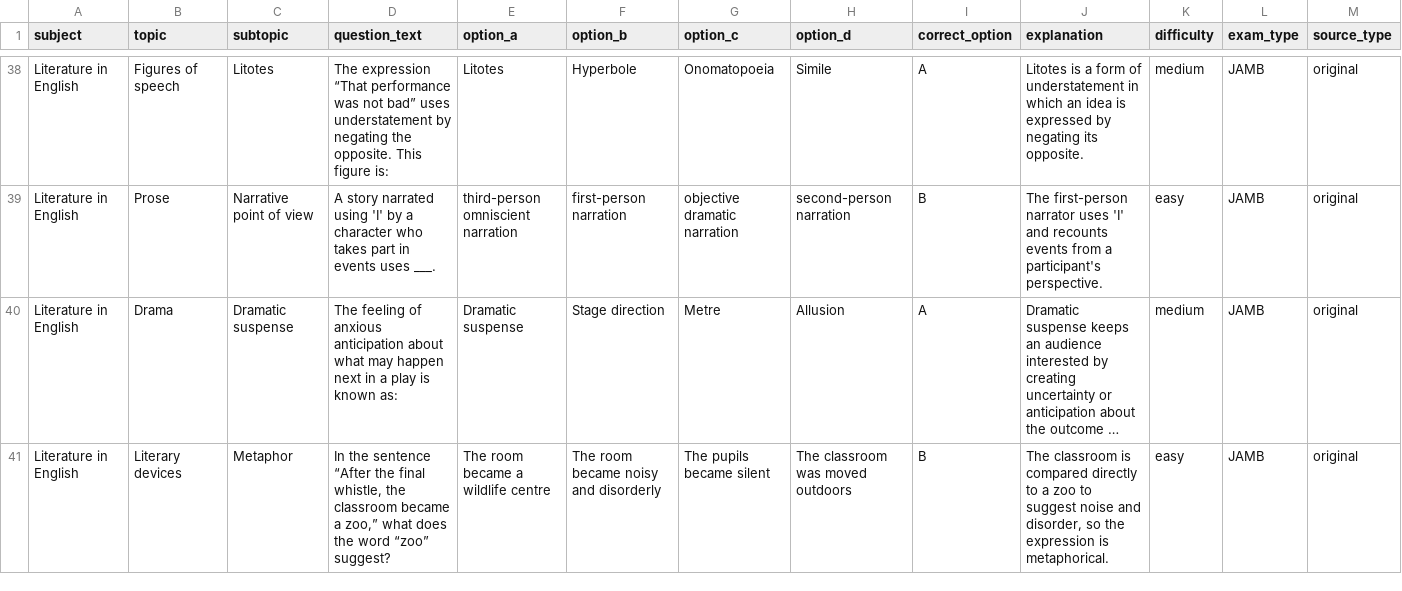
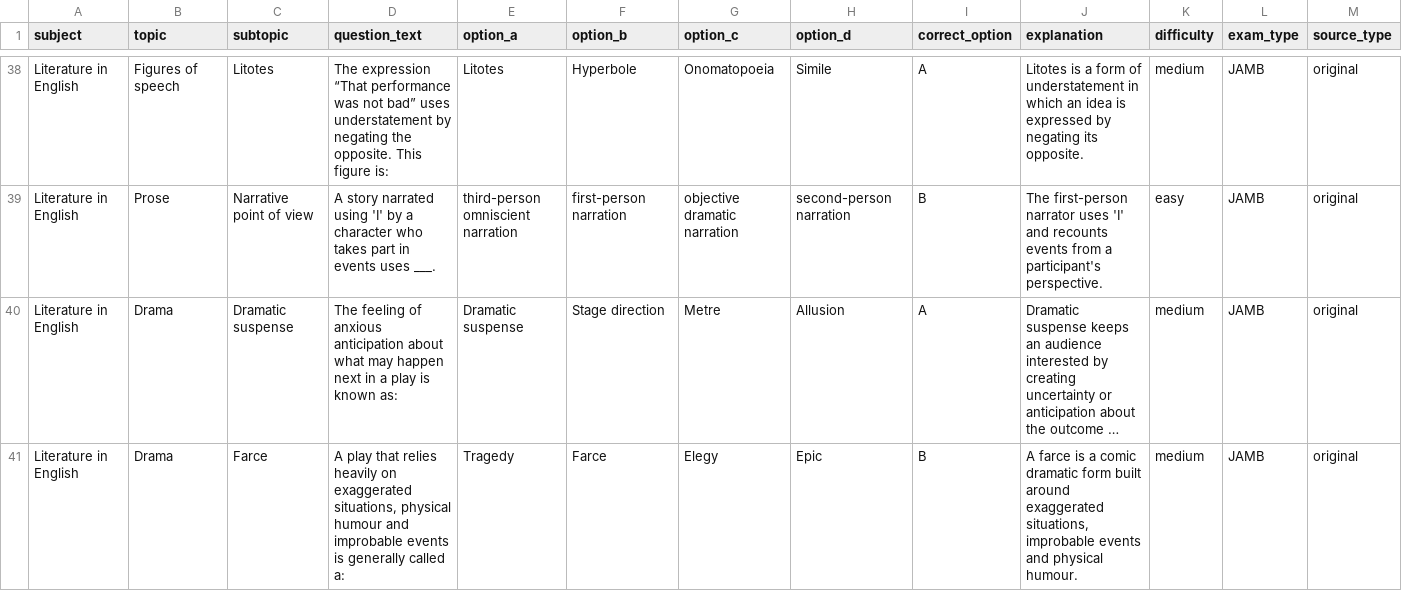
Before and after one commit to timmyjoe385-netizen/EDUKEN-CONSULT-, a CSV file: content/cbt/original-batch-17-40-questions.csv, drawn as a sheet; only a part is shown, gaps mark what is left out; long unchanged cells end in …; removed rows and columns are numbered as before the commit, all else as after; rows hold the shown columns only; the diff names each change by its address in the sheet, - before the commit and + after, or states it on an @@ line.

Commit message:
Replace repeated dramatic-irony definition in CBT batch 17

```diff
--- a/content/cbt/original-batch-17-40-questions.csv
+++ b/content/cbt/original-batch-17-40-questions.csv
-row 41: Literature in English | Literary devices | Metaphor | In the sentence “After the final whistle, the classroom became a zoo,” what does the word “zoo” suggest? | The room became a wildlife centre | The room became noisy and disorderly | The pupils became silent | The classroom was moved outdoors | B | The classroom is compared directly to a zoo to suggest noise and disorder, so the expression is metaphorical. | easy | JAMB | original
+row 41: Literature in English | Drama | Farce | A play that relies heavily on exaggerated situations, physical humour and improbable events is generally called a: | Tragedy | Farce | Elegy | Epic | B | A farce is a comic dramatic form built around exaggerated situations, improbable events and physical humour. | medium | JAMB | original
```
